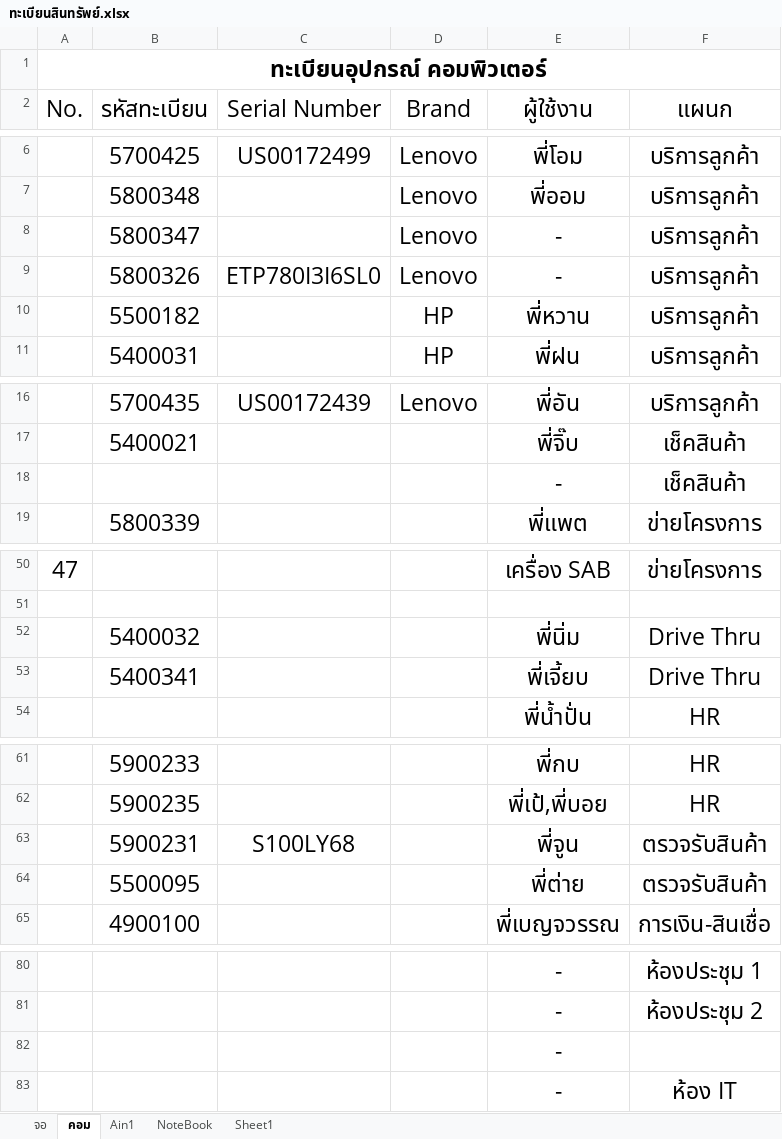
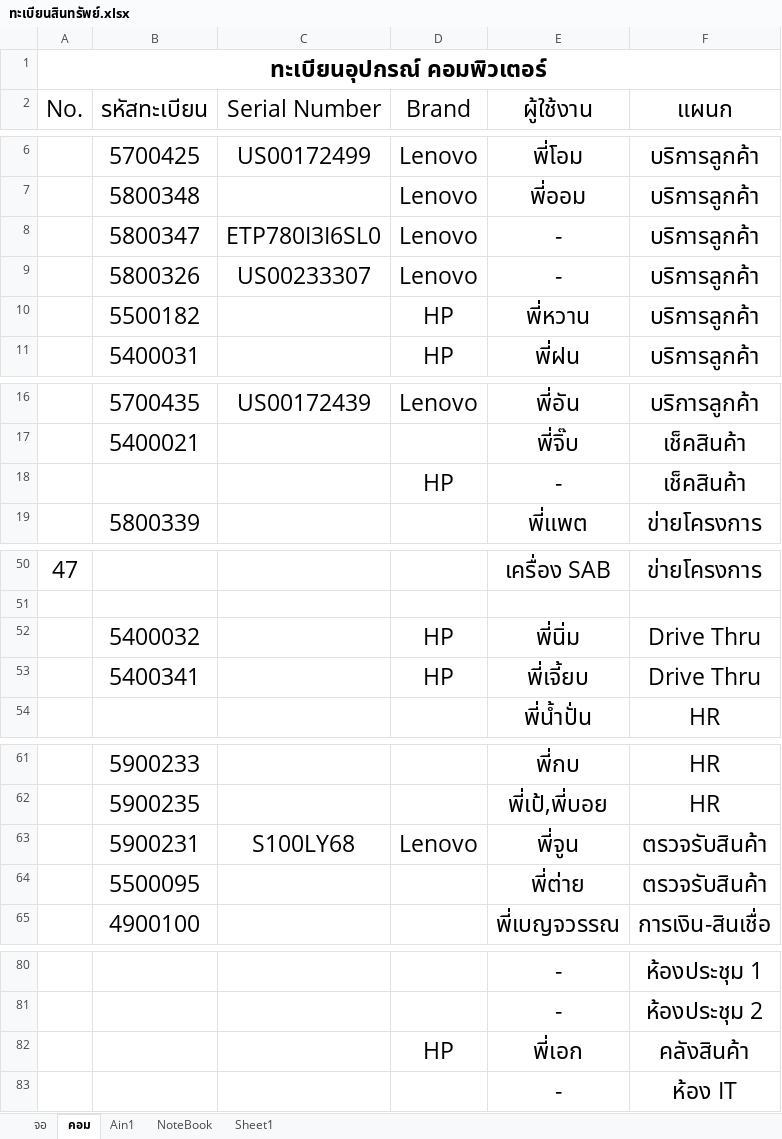
Before and after one commit to itnopadol/Program_asset_register, an Excel workbook: ทะเบียนสินทรัพย์.xlsx, sheet คอม, drawn as a sheet; only a part is shown, gaps mark what is left out; values as stored, in another font and other column widths than the file's, no borders; removed rows and columns are numbered as before the commit, all else as after; the diff names each change by its address in the sheet, - before the commit and + after, or states it on an @@ line.

```diff
--- a/ทะเบียนสินทรัพย์.xlsx (sheet คอม)
+++ b/ทะเบียนสินทรัพย์.xlsx (sheet คอม)
-C8 (Serial Number): (empty)
+C8 (Serial Number): ETP780I3I6SL0
-C9 (Serial Number): ETP780I3I6SL0
+C9 (Serial Number): US00233307
-D18 (Brand): (empty)
+D18 (Brand): HP
-D52:D53 (Brand): (empty)
+D52:D53 (Brand): HP
-D63 (Brand): (empty)
+D63 (Brand): Lenovo
-row 82:  |  |  |  | -
+row 82:  |  |  | HP | พี่เอก | คลังสินค้า
```
Also changed, not shown: sheet จอ, sheet Ain1.
